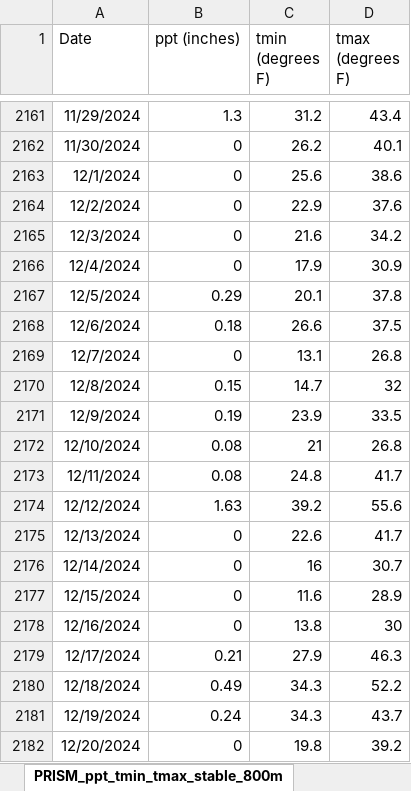
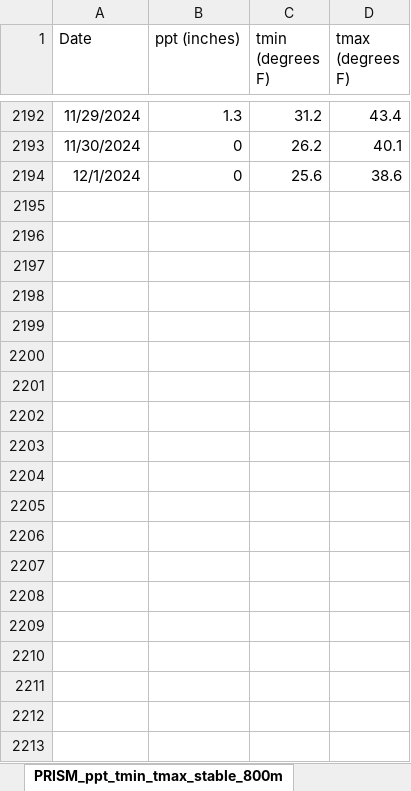
Before and after one commit to Kylelima21/future_forests_analysis_2025, an Excel workbook: data/MDI_PRISM.xlsx, sheet PRISM_ppt_tmin_tmax_stable_800m, drawn as a sheet; only a part is shown, gaps mark what is left out; values as stored, in another font and other column widths than the file's, no borders; removed rows and columns are numbered as before the commit, all else as after; the diff covers the shown part only; the diff names each change by its address in the sheet, - before the commit and + after, or states it on an @@ line.

```diff
--- a/data/MDI_PRISM.xlsx (sheet PRISM_ppt_tmin_tmax_stable_800m)
+++ b/data/MDI_PRISM.xlsx (sheet PRISM_ppt_tmin_tmax_stable_800m)
-row 2164: 12/2/2024 | 0 | 22.9 | 37.6
-row 2165: 12/3/2024 | 0 | 21.6 | 34.2
-row 2166: 12/4/2024 | 0 | 17.9 | 30.9
-row 2167: 12/5/2024 | 0.29 | 20.1 | 37.8
-row 2168: 12/6/2024 | 0.18 | 26.6 | 37.5
-row 2169: 12/7/2024 | 0 | 13.1 | 26.8
-row 2170: 12/8/2024 | 0.15 | 14.7 | 32
-row 2171: 12/9/2024 | 0.19 | 23.9 | 33.5
-row 2172: 12/10/2024 | 0.08 | 21 | 26.8
-row 2173: 12/11/2024 | 0.08 | 24.8 | 41.7
-row 2174: 12/12/2024 | 1.63 | 39.2 | 55.6
-row 2175: 12/13/2024 | 0 | 22.6 | 41.7
-row 2176: 12/14/2024 | 0 | 16 | 30.7
-row 2177: 12/15/2024 | 0 | 11.6 | 28.9
-row 2178: 12/16/2024 | 0 | 13.8 | 30
-row 2179: 12/17/2024 | 0.21 | 27.9 | 46.3
-row 2180: 12/18/2024 | 0.49 | 34.3 | 52.2
-row 2181: 12/19/2024 | 0.24 | 34.3 | 43.7
-row 2182: 12/20/2024 | 0 | 19.8 | 39.2
```
Also changed, not shown: 31 added rows and 12 removed rows elsewhere in this sheet, data/Belfast_PRISM.xlsx, data/Schoodic_PRISM.xlsx, 4 other files.
